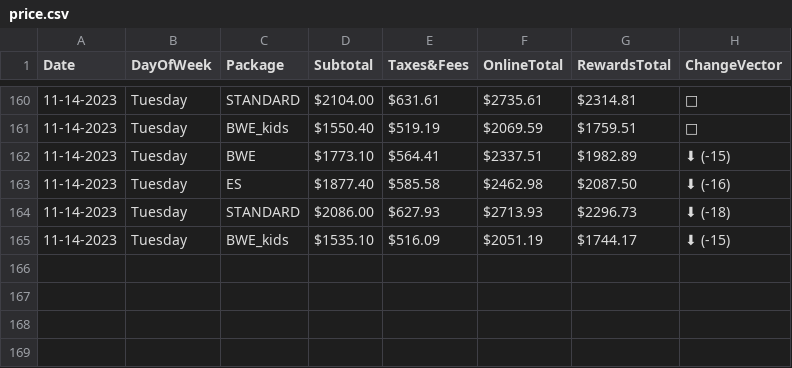
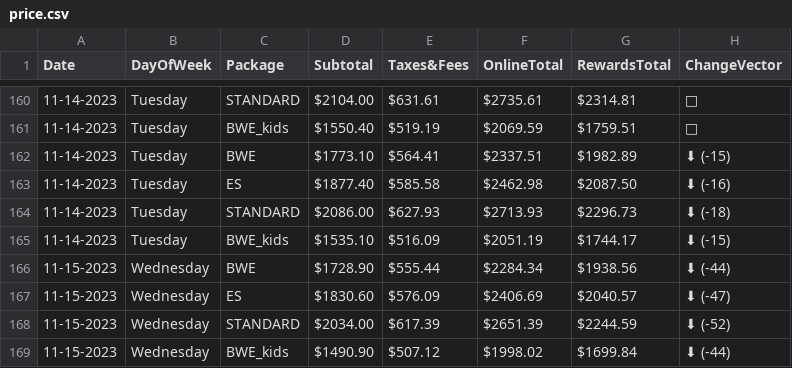
Before and after one commit to pelennio/skiCB_checker, a CSV file: curent_prices/price.csv, drawn as a sheet; only a part is shown, gaps mark what is left out; the diff names each change by its address in the sheet, - before the commit and + after, or states it on an @@ line.

Commit message:
New price results

```diff
--- a/curent_prices/price.csv
+++ b/curent_prices/price.csv
+row 166: 11-15-2023 | Wednesday | BWE | $1728.90 | $555.44 | $2284.34 | $1938.56 | ⬇ (-44)
+row 167: 11-15-2023 | Wednesday | ES | $1830.60 | $576.09 | $2406.69 | $2040.57 | ⬇ (-47)
+row 168: 11-15-2023 | Wednesday | STANDARD | $2034.00 | $617.39 | $2651.39 | $2244.59 | ⬇ (-52)
+row 169: 11-15-2023 | Wednesday | BWE_kids | $1490.90 | $507.12 | $1998.02 | $1699.84 | ⬇ (-44)
```
